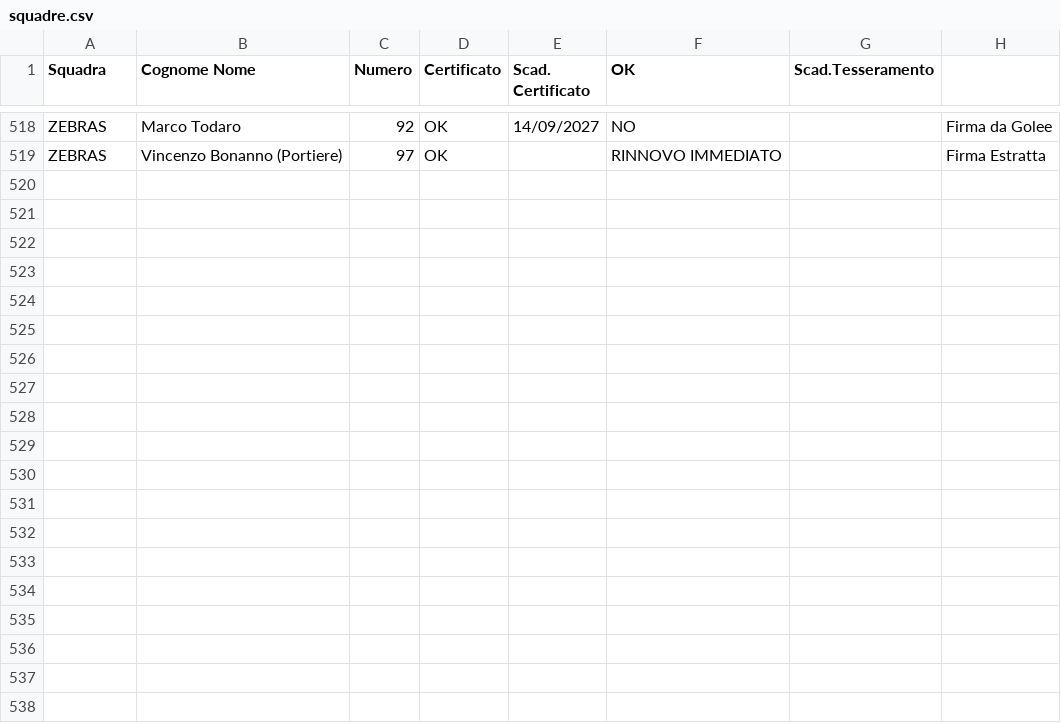
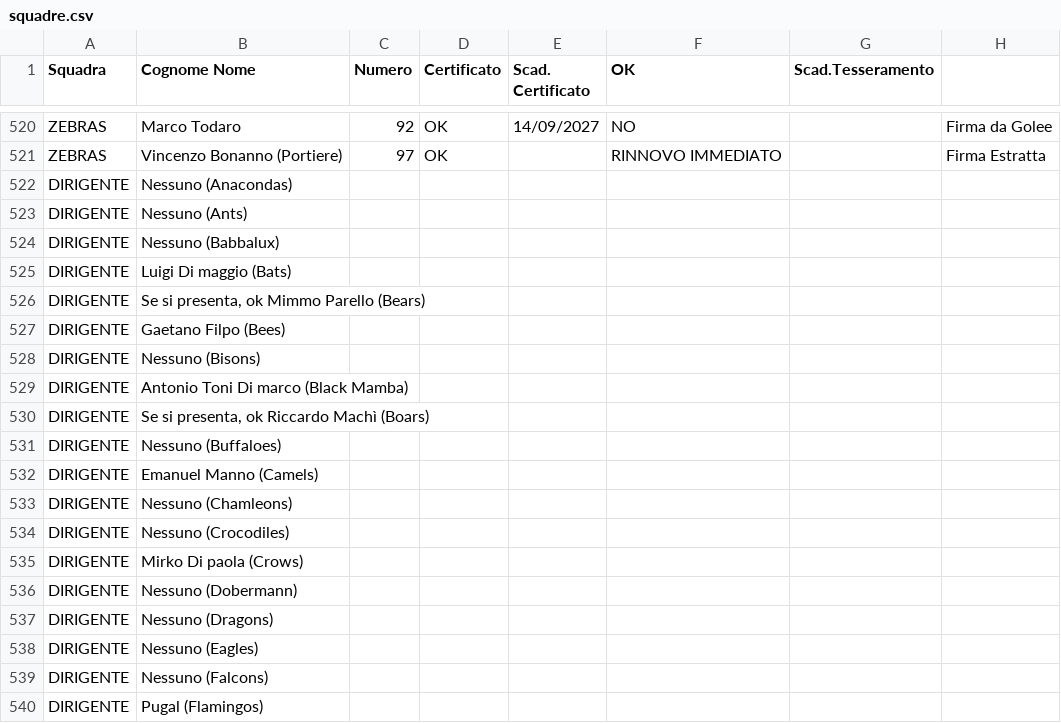
Before and after one commit to lorenzopatellaro17-ui/liste-torneo, a CSV file: squadre.csv, drawn as a sheet; only a part is shown, gaps mark what is left out; the diff covers the shown part only; the diff names each change by its address in the sheet, - before the commit and + after, or states it on an @@ line.

Commit message:
Add files via upload

```diff
--- a/squadre.csv
+++ b/squadre.csv
+row 522: DIRIGENTE | Nessuno (Anacondas)
+row 523: DIRIGENTE | Nessuno (Ants)
+row 524: DIRIGENTE | Nessuno (Babbalux)
+row 525: DIRIGENTE | Luigi Di maggio (Bats)
+row 526: DIRIGENTE | Se si presenta, ok Mimmo Parello (Bears)
+row 527: DIRIGENTE | Gaetano Filpo (Bees)
+row 528: DIRIGENTE | Nessuno (Bisons)
+row 529: DIRIGENTE | Antonio Toni Di marco (Black Mamba)
+row 530: DIRIGENTE | Se si presenta, ok Riccardo Machì (Boars)
+row 531: DIRIGENTE | Nessuno (Buffaloes)
+row 532: DIRIGENTE | Emanuel Manno (Camels)
+row 533: DIRIGENTE | Nessuno (Chamleons)
+row 534: DIRIGENTE | Nessuno (Crocodiles)
+row 535: DIRIGENTE | Mirko Di paola (Crows)
+row 536: DIRIGENTE | Nessuno (Dobermann)
+row 537: DIRIGENTE | Nessuno (Dragons)
+row 538: DIRIGENTE | Nessuno (Eagles)
+row 539: DIRIGENTE | Nessuno (Falcons)
+row 540: DIRIGENTE | Pugal (Flamingos)
```
Also changed, not shown: 43 added rows and 13 edited cells elsewhere in this file.
